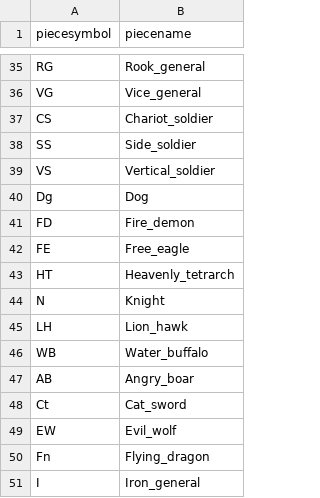
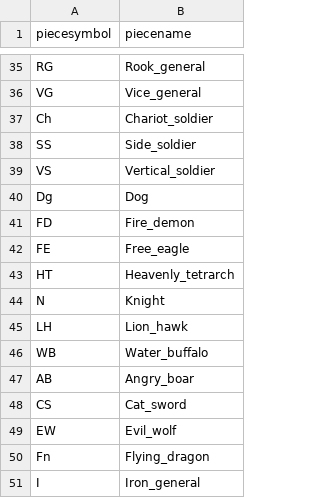
Before and after one commit to evert823/chess_variant_boardpainter, a CSV file: piecedefinitions/chushogipiecedefinitions.csv, drawn as a sheet; only a part is shown, gaps mark what is left out.

```diff
--- a/piecedefinitions/chushogipiecedefinitions.csv
+++ b/piecedefinitions/chushogipiecedefinitions.csv
@@ -36,3 +36,3 @@ RG,Rook_general
 VG,Vice_general
-CS,Chariot_soldier
+Ch,Chariot_soldier
 SS,Side_soldier
@@ -47,3 +47,3 @@ WB,Water_buffalo
 AB,Angry_boar
-Ct,Cat_sword
+CS,Cat_sword
 EW,Evil_wolf
```
Also changed, not shown: 3 other files.
